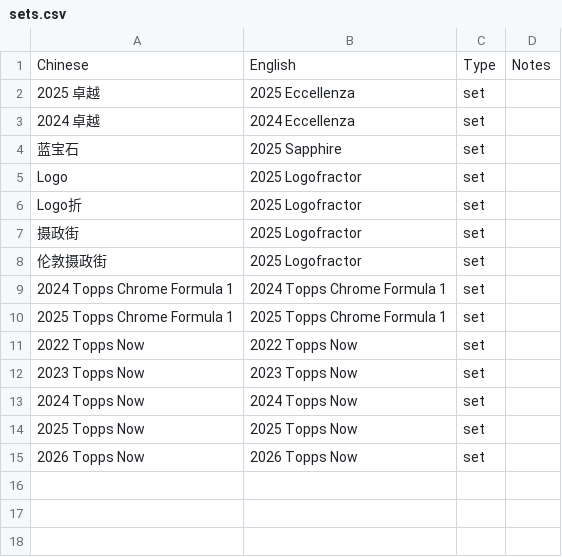
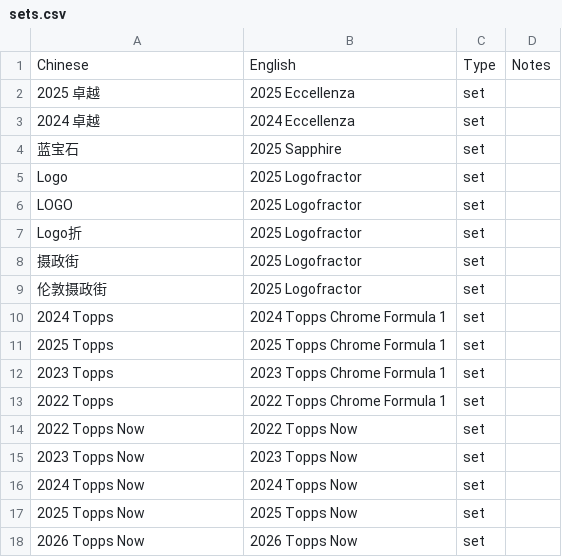
Before and after one commit to rayhe717/cardtracking, a CSV file: sets.csv, drawn as a sheet.

```diff
--- a/sets.csv
+++ b/sets.csv
@@ -5,2 +5,3 @@ Chinese,English,Type,Notes
 Logo,2025 Logofractor,set,
+LOGO,2025 Logofractor,set,
 Logo折,2025 Logofractor,set,
@@ -8,4 +9,6 @@ Logo折,2025 Logofractor,set,
 伦敦摄政街,2025 Logofractor,set,
-2024 Topps Chrome Formula 1,2024 Topps Chrome Formula 1,set,
-2025 Topps Chrome Formula 1,2025 Topps Chrome Formula 1,set,
+2024 Topps,2024 Topps Chrome Formula 1,set,
+2025 Topps,2025 Topps Chrome Formula 1,set,
+2023 Topps,2023 Topps Chrome Formula 1,set,
+2022 Topps,2022 Topps Chrome Formula 1,set,
 2022 Topps Now,2022 Topps Now,set,
```
Also changed, not shown: parallels.csv.
